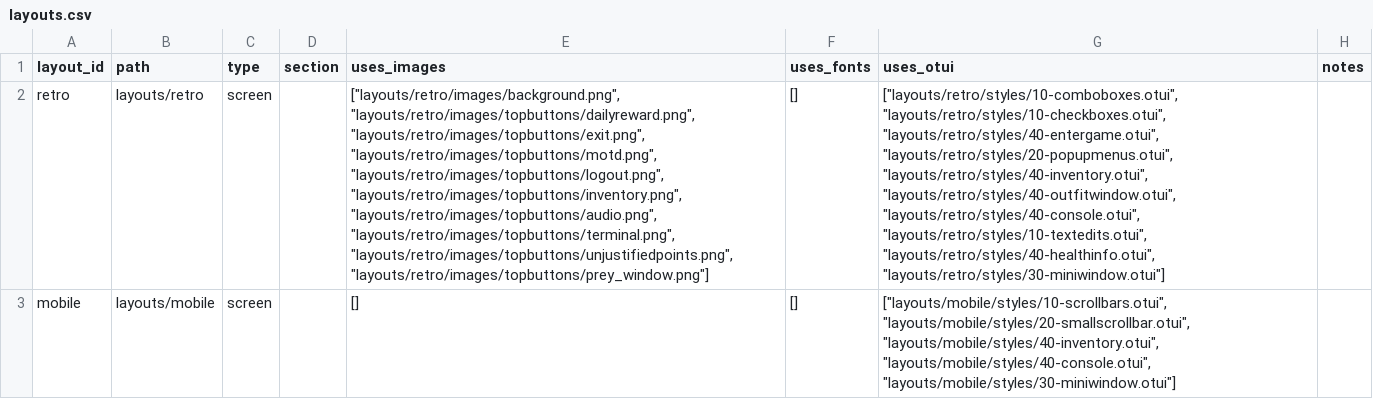
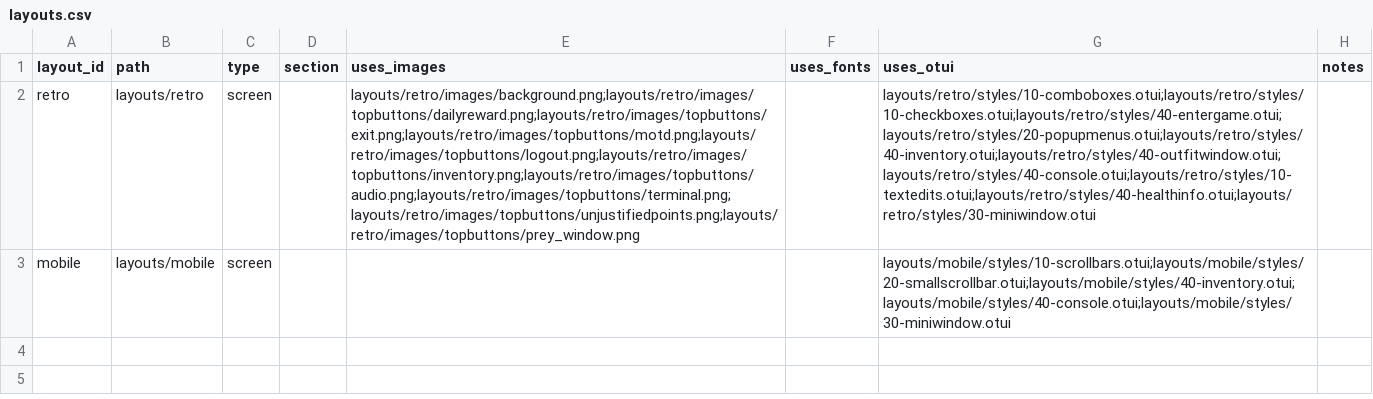
Before and after one commit to lukaszj321/otcv8-dev, a CSV file: docs/authoring/13_layouts/datasets/layouts.csv, drawn as a sheet; the diff names each change by its address in the sheet, - before the commit and + after, or states it on an @@ line.

```diff
--- a/docs/authoring/13_layouts/datasets/layouts.csv
+++ b/docs/authoring/13_layouts/datasets/layouts.csv
-E2 (uses_images): ["layouts/retro/images/background.png", "layouts/retro/images/topbuttons/dailyreward.png", "layouts/retro/images/topbuttons/exit.png", "layouts/retro/images/topbuttons/motd.png", "layouts/retro/images/topbuttons/logout.png", "layouts/retro/images/topbuttons/inventory.png", "layouts/retro/images/topbuttons/audio.png", "layouts/retro/images/topbuttons/terminal.png", "layouts/retro/images/topbuttons/unjustifiedpoints.png", "layouts/retro/images/topbuttons/prey_window.png"]
+E2 (uses_images): layouts/retro/images/background.png;layouts/retro/images/topbuttons/dailyreward.png;layouts/retro/images/topbuttons/exit.png;layouts/retro/images/topbuttons/motd.png;layouts/retro/images/topbuttons/logout.png;layouts/retro/images/topbuttons/inventory.png;layouts/retro/images/topbuttons/audio.png;layouts/retro/images/topbuttons/terminal.png;layouts/retro/images/topbuttons/unjustifiedpoints.png;layouts/retro/images/topbuttons/prey_window.png
-F2:F3 (uses_fonts): []
+F2:F3 (uses_fonts): (empty)
-G2 (uses_otui): ["layouts/retro/styles/10-comboboxes.otui", "layouts/retro/styles/10-checkboxes.otui", "layouts/retro/styles/40-entergame.otui", "layouts/retro/styles/20-popupmenus.otui", "layouts/retro/styles/40-inventory.otui", "layouts/retro/styles/40-outfitwindow.otui", "layouts/retro/styles/40-console.otui", "layouts/retro/styles/10-textedits.otui", "layouts/retro/styles/40-healthinfo.otui", "layouts/retro/styles/30-miniwindow.otui"]
+G2 (uses_otui): layouts/retro/styles/10-comboboxes.otui;layouts/retro/styles/10-checkboxes.otui;layouts/retro/styles/40-entergame.otui;layouts/retro/styles/20-popupmenus.otui;layouts/retro/styles/40-inventory.otui;layouts/retro/styles/40-outfitwindow.otui;layouts/retro/styles/40-console.otui;layouts/retro/styles/10-textedits.otui;layouts/retro/styles/40-healthinfo.otui;layouts/retro/styles/30-miniwindow.otui
-E3 (uses_images): []
+E3 (uses_images): (empty)
-G3 (uses_otui): ["layouts/mobile/styles/10-scrollbars.otui", "layouts/mobile/styles/20-smallscrollbar.otui", "layouts/mobile/styles/40-inventory.otui", "layouts/mobile/styles/40-console.otui", "layouts/mobile/styles/30-miniwindow.otui"]
+G3 (uses_otui): layouts/mobile/styles/10-scrollbars.otui;layouts/mobile/styles/20-smallscrollbar.otui;layouts/mobile/styles/40-inventory.otui;layouts/mobile/styles/40-console.otui;layouts/mobile/styles/30-miniwindow.otui
```
